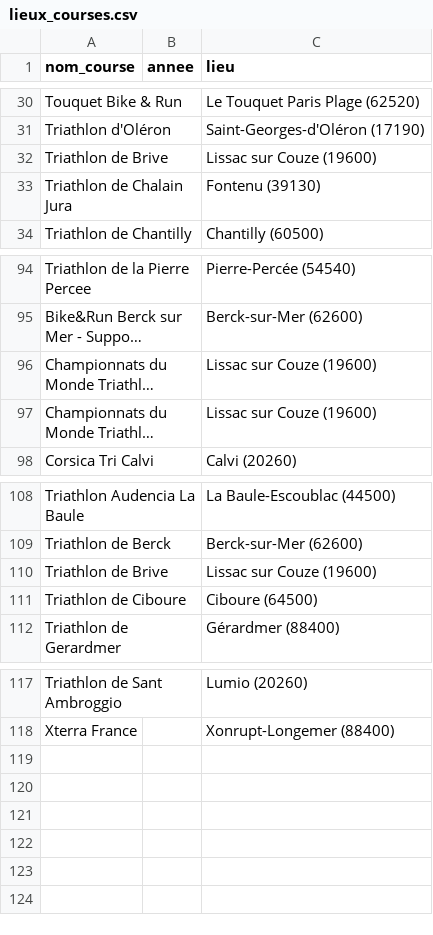
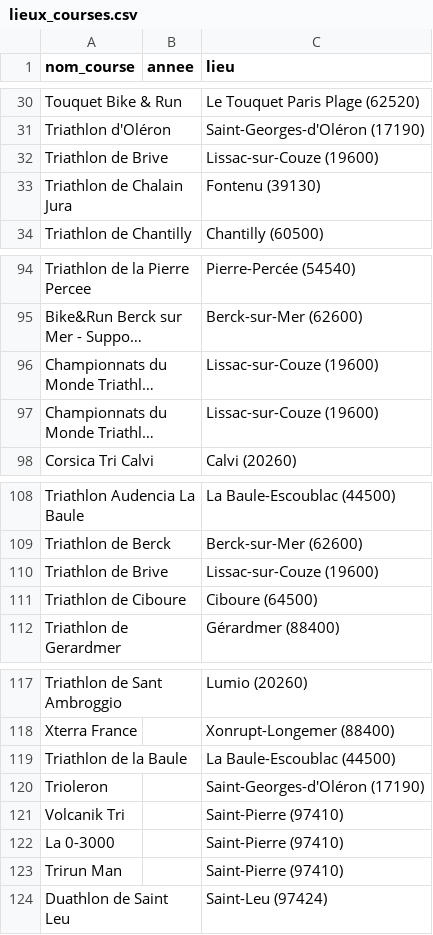
Before and after one commit to louisvilpoux/tri_results, a CSV file: transform/lieux_courses.csv, drawn as a sheet; only a part is shown, gaps mark what is left out; long unchanged cells end in …; the diff names each change by its address in the sheet, - before the commit and + after, or states it on an @@ line.

```diff
--- a/transform/lieux_courses.csv
+++ b/transform/lieux_courses.csv
-C32 (lieu): Lissac sur Couze (19600)
+C32 (lieu): Lissac-sur-Couze (19600)
-C96:C97 (lieu): Lissac sur Couze (19600)
+C96:C97 (lieu): Lissac-sur-Couze (19600)
-C110 (lieu): Lissac sur Couze (19600)
+C110 (lieu): Lissac-sur-Couze (19600)
+row 119: Triathlon de la Baule |  | La Baule-Escoublac (44500)
+row 120: Trioleron |  | Saint-Georges-d'Oléron (17190)
+row 121: Volcanik Tri |  | Saint-Pierre (97410)
+row 122: La 0-3000 |  | Saint-Pierre (97410)
+row 123: Trirun Man |  | Saint-Pierre (97410)
+row 124: Duathlon de Saint Leu |  | Saint-Leu (97424)
```
Also changed, not shown: 4 other files.
